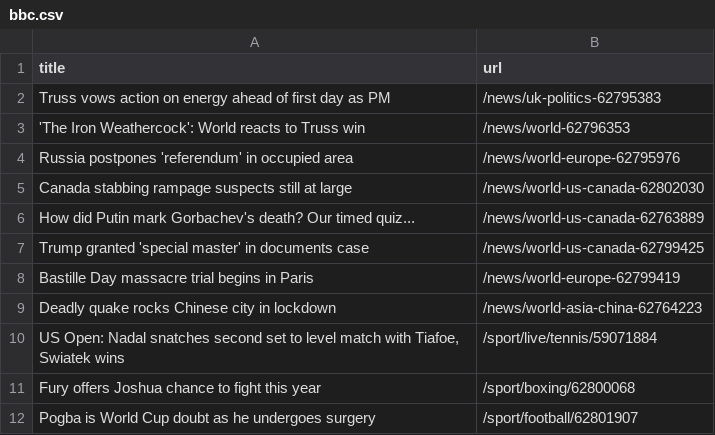
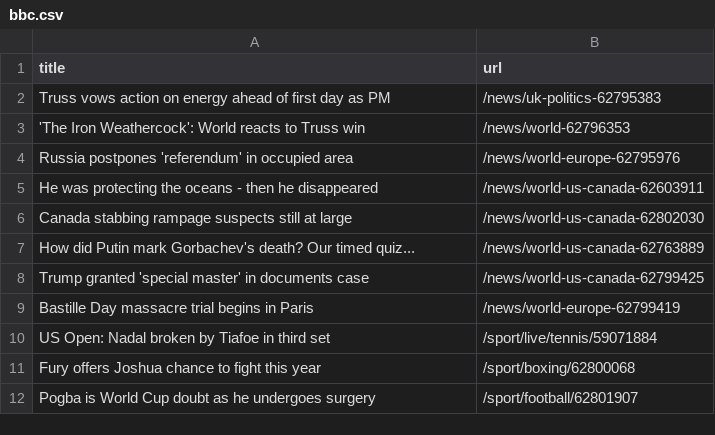
Before and after one commit to terril68/automatic-scraper, a CSV file: bbc.csv, drawn as a sheet; only a part is shown.

```diff
--- a/bbc.csv
+++ b/bbc.csv
@@ -4,2 +4,3 @@ Truss vows action on energy ahead of first day as PM,/news/uk-politics-62795383
 Russia postpones 'referendum' in occupied area,/news/world-europe-62795976
+He was protecting the oceans - then he disappeared,/news/world-us-canada-62603911
 Canada stabbing rampage suspects still at large,/news/world-us-canada-62802030
@@ -8,4 +9,3 @@ Trump granted 'special master' in documents case,/news/world-us-canada-62799425
 Bastille Day massacre trial begins in Paris,/news/world-europe-62799419
-Deadly quake rocks Chinese city in lockdown,/news/world-asia-china-62764223
-"US Open: Nadal snatches second set to level match with Tiafoe, Swiatek wins",/sport/live/tennis/59071884
+US Open: Nadal broken by Tiafoe in third set,/sport/live/tennis/59071884
 Fury offers Joshua chance to fight this year,/sport/boxing/62800068
```
